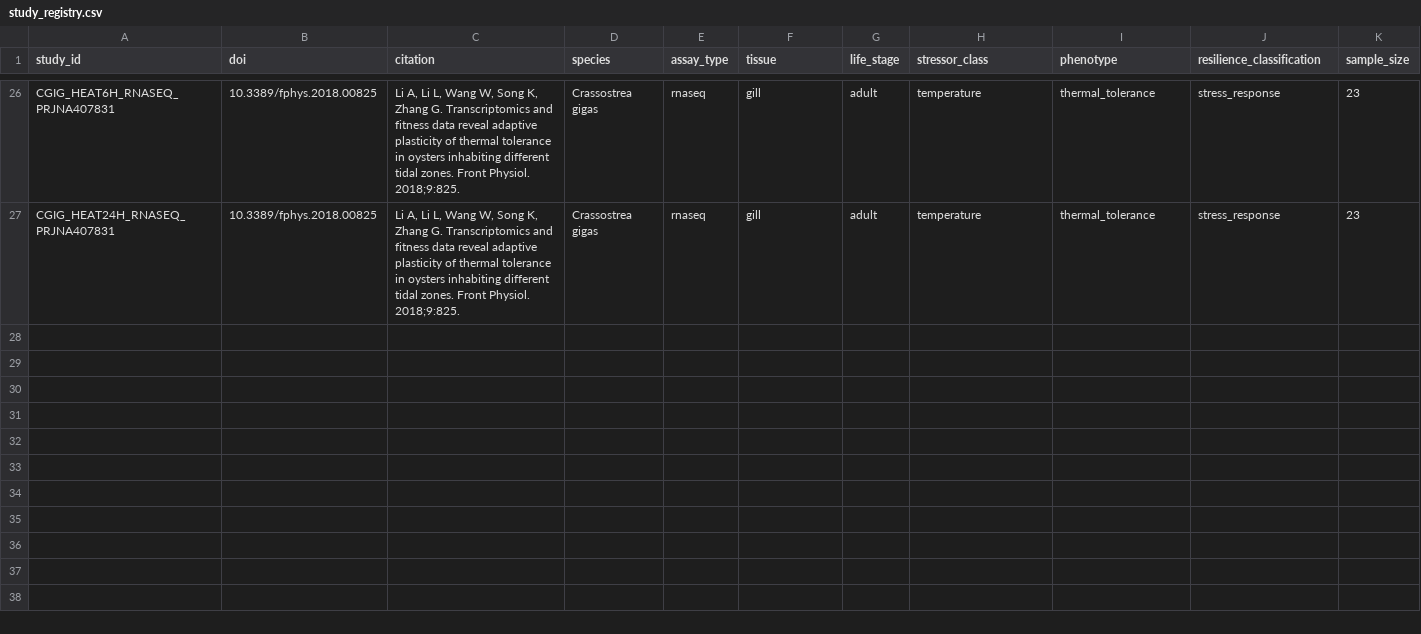
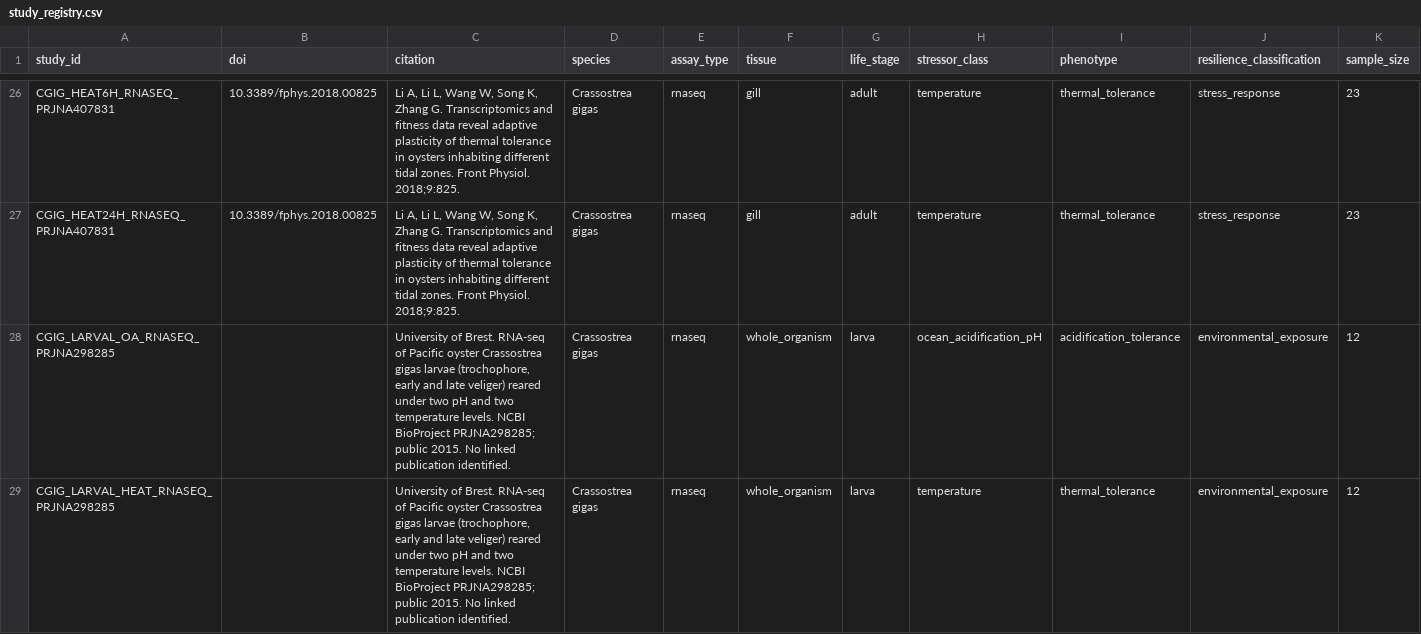
Before and after one commit to sr320/AREE-co, a CSV file: registry/study_registry.csv, drawn as a sheet; only a part is shown, gaps mark what is left out; rows hold the shown columns only; the diff covers the shown part only; the diff names each change by its address in the sheet, - before the commit and + after, or states it on an @@ line.

```diff
--- a/registry/study_registry.csv
+++ b/registry/study_registry.csv
+row 28: CGIG_LARVAL_OA_RNASEQ_PRJNA298285 |  | University of Brest. RNA-seq of Pacific oyster Crassostrea gigas larvae (trochophore, early and late veliger) reared under two pH and two temperature levels. NCBI BioProject PRJNA298285; public 2015. No linked publication identified. | Crassostrea gigas | rnaseq | whole_organism | larva | ocean_acidification_pH | acidification_tolerance | environmental_exposure | 12
+row 29: CGIG_LARVAL_HEAT_RNASEQ_PRJNA298285 |  | University of Brest. RNA-seq of Pacific oyster Crassostrea gigas larvae (trochophore, early and late veliger) reared under two pH and two temperature levels. NCBI BioProject PRJNA298285; public 2015. No linked publication identified. | Crassostrea gigas | rnaseq | whole_organism | larva | temperature | thermal_tolerance | environmental_exposure | 12
```
Also changed, not shown: 1 added row elsewhere in this file, 12 other files.
